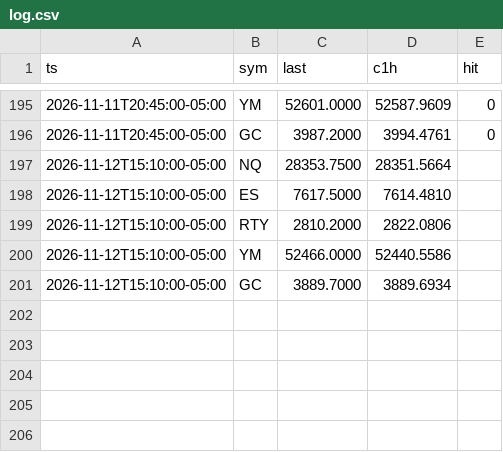
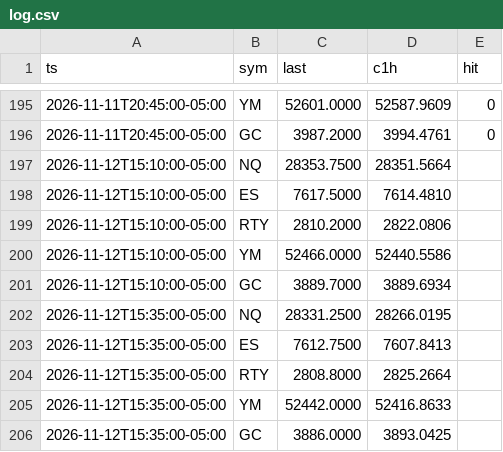
Before and after one commit to abdulwh1d/A.W.-Stratgies-Indicator, a CSV file: forecast/log.csv, drawn as a sheet; only a part is shown, gaps mark what is left out.

```diff
--- a/forecast/log.csv
+++ b/forecast/log.csv
@@ -201 +201,6 @@ ts,sym,last,c1h,hit
 2026-11-12T15:10:00-05:00,GC,3889.7000,3889.6934,
+2026-11-12T15:35:00-05:00,NQ,28331.2500,28266.0195,
+2026-11-12T15:35:00-05:00,ES,7612.7500,7607.8413,
+2026-11-12T15:35:00-05:00,RTY,2808.8000,2825.2664,
+2026-11-12T15:35:00-05:00,YM,52442.0000,52416.8633,
+2026-11-12T15:35:00-05:00,GC,3886.0000,3893.0425,
```
Also changed, not shown: 2 other files.
